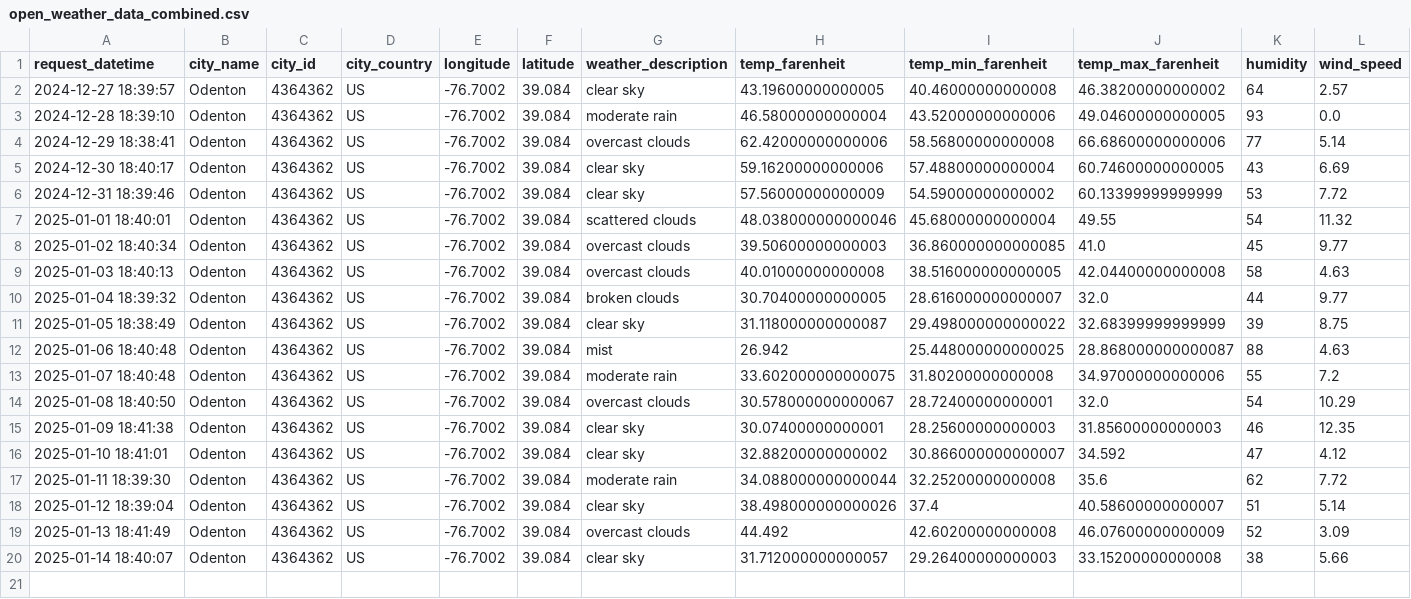
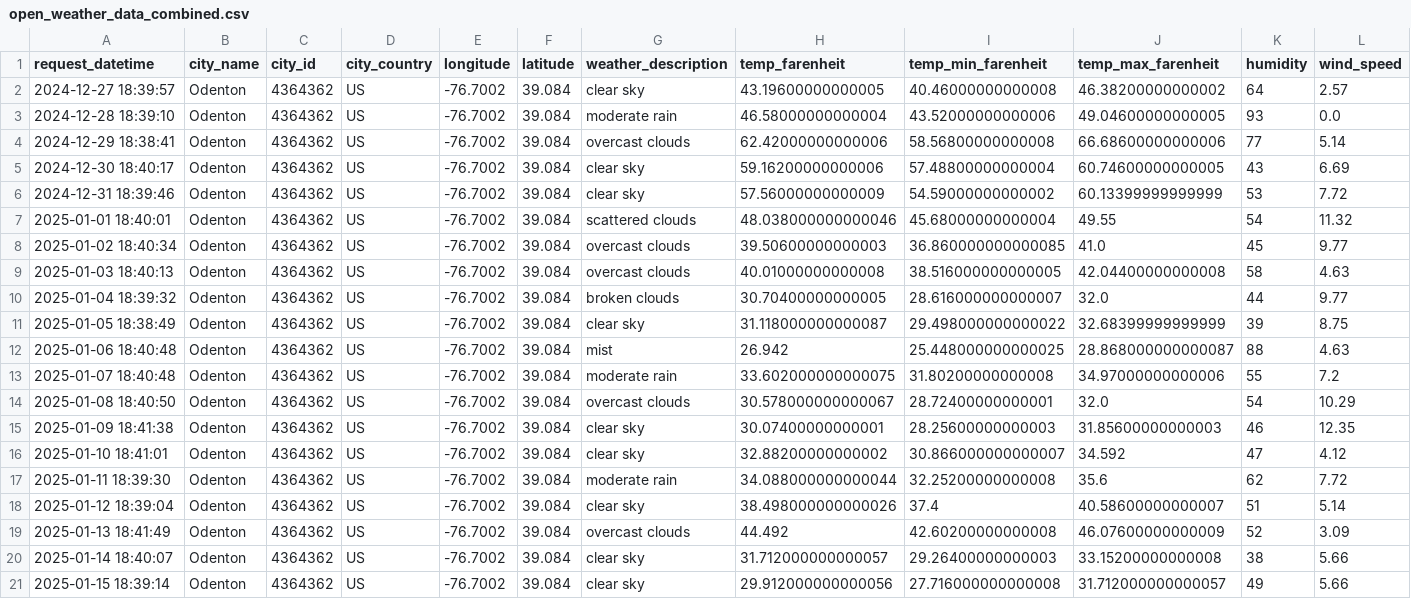
Before and after one commit to LucasO21/data-pipeline-experiment-01, a CSV file: data/open_weather_data/open_weather_data_combined.csv, drawn as a sheet; the diff names each change by its address in the sheet, - before the commit and + after, or states it on an @@ line.

```diff
--- a/data/open_weather_data/open_weather_data_combined.csv
+++ b/data/open_weather_data/open_weather_data_combined.csv
+row 21: 2025-01-15 18:39:14 | Odenton | 4364362 | US | -76.7002 | 39.084 | clear sky | 29.912000000000056 | 27.716000000000008 | 31.712000000000057 | 49 | 5.66
```
Also changed, not shown: 1 other file.
